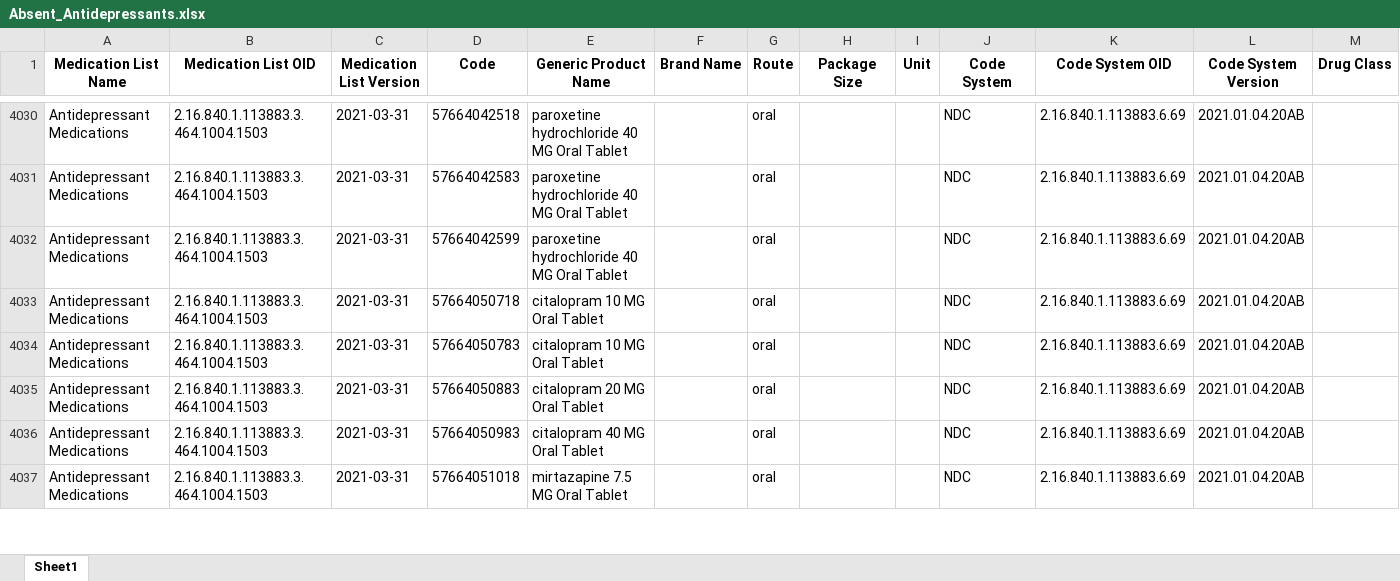
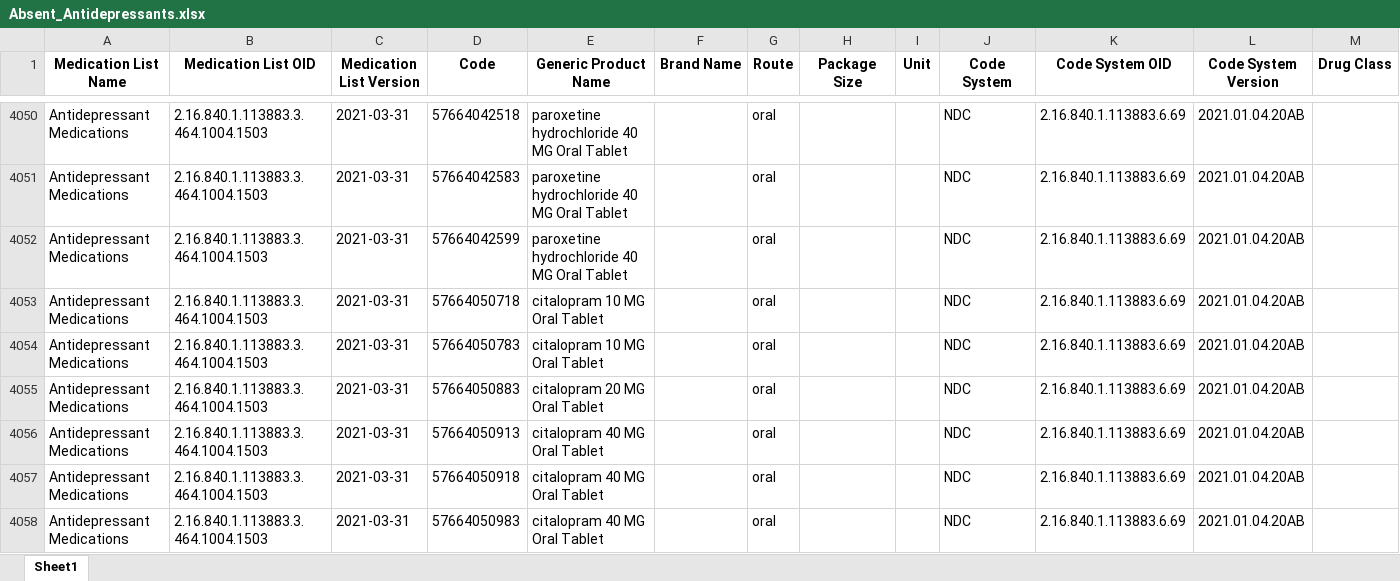
Before and after one commit to danielhmendoza01/Automatic_Code_Sets, an Excel workbook: NDC/Antidepressants/Absent_Antidepressants.xlsx, sheet Sheet1, drawn as a sheet; only a part is shown, gaps mark what is left out; the shorter side is filled out with more unchanged rows; values as stored, in another font and other column widths than the file's, no borders; the diff covers the shown part only; the diff names each change by its address in the sheet, - before the commit and + after, or states it on an @@ line.

```diff
--- a/NDC/Antidepressants/Absent_Antidepressants.xlsx (sheet Sheet1)
+++ b/NDC/Antidepressants/Absent_Antidepressants.xlsx (sheet Sheet1)
+row 4056: Antidepressant Medications | 2.16.840.1.113883.3.464.1004.1503 | 2021-03-31 | 57664050913 | citalopram 40 MG Oral Tablet |  | oral |  |  | NDC | 2.16.840.1.113883.6.69 | 2021.01.04.20AB
+row 4057: Antidepressant Medications | 2.16.840.1.113883.3.464.1004.1503 | 2021-03-31 | 57664050918 | citalopram 40 MG Oral Tablet |  | oral |  |  | NDC | 2.16.840.1.113883.6.69 | 2021.01.04.20AB
```
Also changed, not shown: 32 added rows and 2 removed rows elsewhere in this sheet, NDC/Antidepressants/NOT_active.xlsx, NDC/Antidepressants/New_antidepressants_Added.xlsx, 23 other files.
